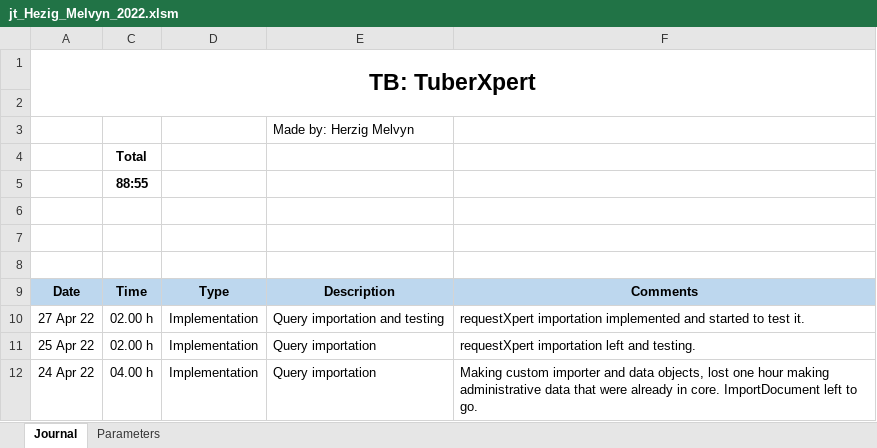
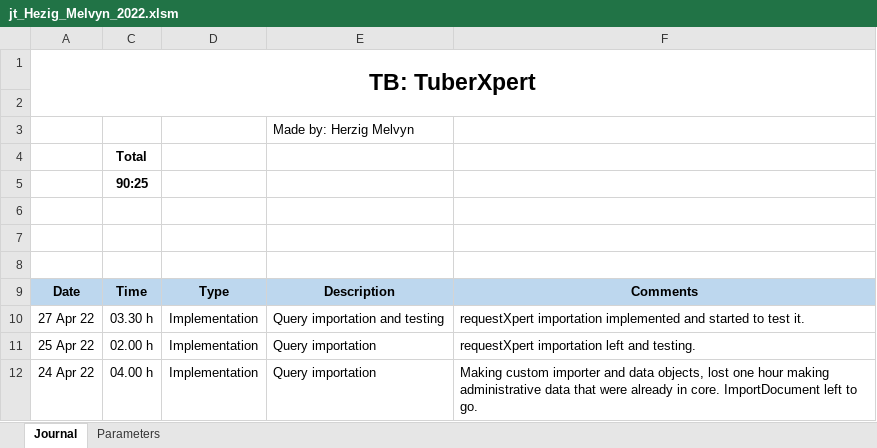
Before and after one commit to MelvynHerzig/2022-herzig, an Excel workbook: publi/jt_Hezig_Melvyn_2022.xlsm, sheet Journal, drawn as a sheet; only a part is shown; values as stored, in another font and other column widths than the file's, no borders; charts and pictures not drawn; the diff names each change by its address in the sheet, - before the commit and + after, or states it on an @@ line.

Commit message:
Stronger XSD and XpertQueryImport testing
Adding email regex, refactoring to match administrativeData and implementation of the first tests fort XpertQueryImport:
- One with every possible data
- One with no admin node

```diff
--- a/publi/jt_Hezig_Melvyn_2022.xlsm (sheet Journal)
+++ b/publi/jt_Hezig_Melvyn_2022.xlsm (sheet Journal)
-C5: 88:55
+C5: 90:25
-C10: 02.00 h
+C10: 03.30 h
```
Also changed, not shown: 9 other files.
